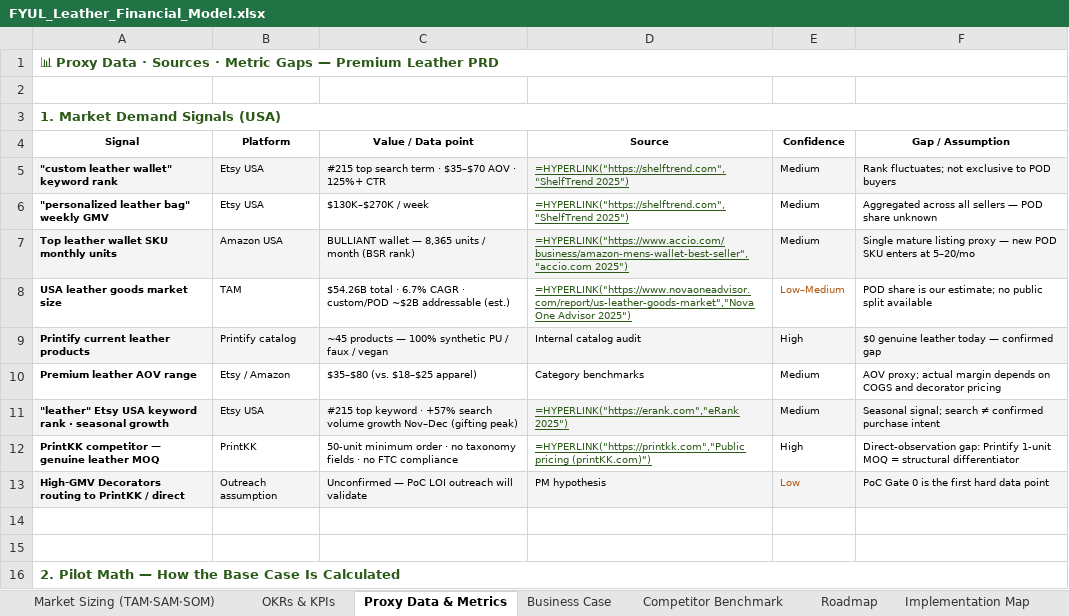
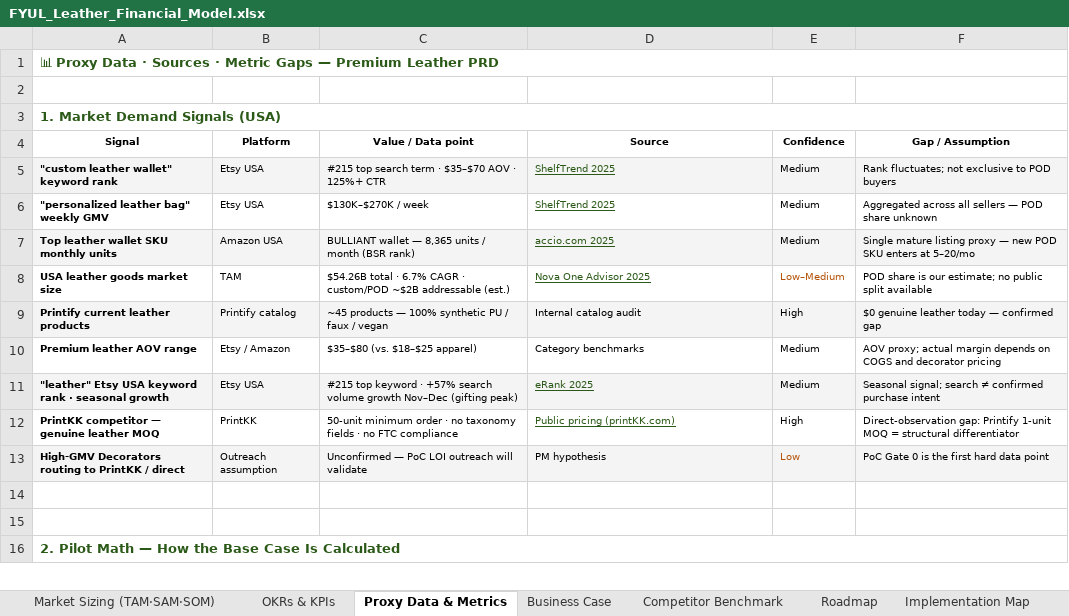
Before and after one commit to elenacastan-maker/fyul-pm-interview-prep, an Excel workbook: deliverables/FYUL_Leather_Financial_Model.xlsx, sheet Proxy Data & Metrics, drawn as a sheet; only a part is shown; values as stored, in another font and other column widths than the file's, no borders; formulas without a stored value are shown as written; charts and pictures not drawn; the diff names each change by its address in the sheet, - before the commit and + after, or states it on an @@ line.

```diff
--- a/deliverables/FYUL_Leather_Financial_Model.xlsx (sheet Proxy Data & Metrics)
+++ b/deliverables/FYUL_Leather_Financial_Model.xlsx (sheet Proxy Data & Metrics)
-D5:D6 (Source): =HYPERLINK("https://shelftrend.com","ShelfTrend 2025")
+D5:D6 (Source): ShelfTrend 2025
-D7 (Source): =HYPERLINK("https://www.accio.com/business/amazon-mens-wallet-best-seller","accio.com 2025")
+D7 (Source): accio.com 2025
-D8 (Source): =HYPERLINK("https://www.novaoneadvisor.com/report/us-leather-goods-market","Nova One Advisor 2025")
+D8 (Source): Nova One Advisor 2025
-D11 (Source): =HYPERLINK("https://erank.com","eRank 2025")
+D11 (Source): eRank 2025
-D12 (Source): =HYPERLINK("https://printkk.com","Public pricing (printKK.com)")
+D12 (Source): Public pricing (printKK.com)
```
Also changed, not shown: sheet OKRs & KPIs, sheet References, sheet Business Case, charts or pictures.
